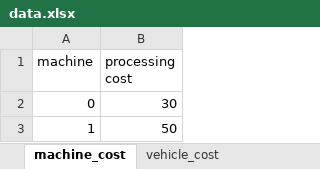
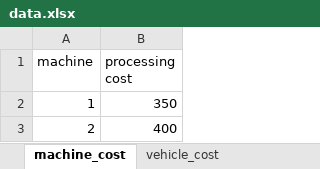
Before and after one commit to TheKienLe/Operational-Research, an Excel workbook: job shop/data.xlsx, sheet machine_cost, drawn as a sheet; values as stored, in another font and other column widths than the file's, no borders; charts and pictures not drawn; removed rows and columns are numbered as before the commit, all else as after; the diff names each change by its address in the sheet, - before the commit and + after, or states it on an @@ line.

```diff
--- a/job shop/data.xlsx (sheet machine_cost)
+++ b/job shop/data.xlsx (sheet machine_cost)
-row 2: 0 | 30
-B2 (processing cost): 50
+B2 (processing cost): 350
+row 3: 2 | 400
```
Also changed, not shown: sheet process_machine_matrix, sheet processing_time, sheet vehicle_cost, sheet transport_time, sheet delivery_time_window, sheet vehicle_capacity, 2 more sheets, charts or pictures, 1 other file.
